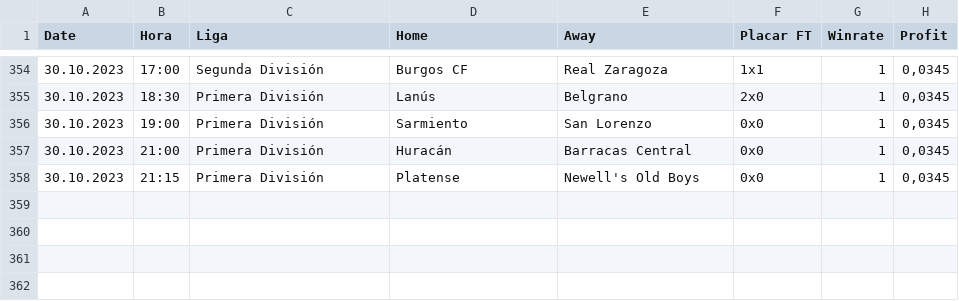
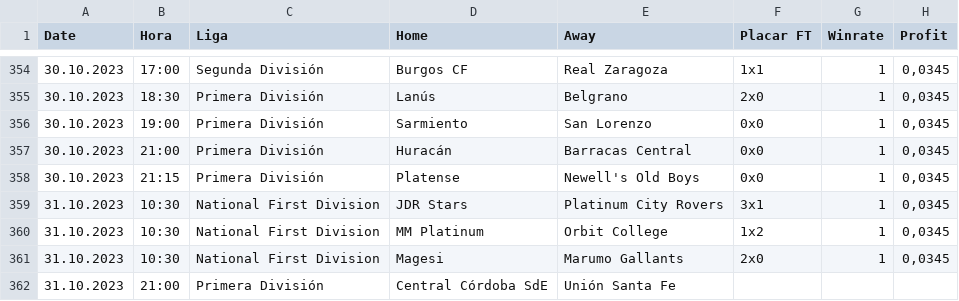
Before and after one commit to scooby75/bdfootball, a CSV file: tips_lay_goleada_visitante_geral.csv, drawn as a sheet; only a part is shown, gaps mark what is left out; the diff names each change by its address in the sheet, - before the commit and + after, or states it on an @@ line.

```diff
--- a/tips_lay_goleada_visitante_geral.csv
+++ b/tips_lay_goleada_visitante_geral.csv
+row 359: 31.10.2023 | 10:30 | National First Division | JDR Stars | Platinum City Rovers | 3x1 | 1 | 0,0345
+row 360: 31.10.2023 | 10:30 | National First Division | MM Platinum | Orbit College | 1x2 | 1 | 0,0345
+row 361: 31.10.2023 | 10:30 | National First Division | Magesi | Marumo Gallants | 2x0 | 1 | 0,0345
+row 362: 31.10.2023 | 21:00 | Primera División | Central Córdoba SdE | Unión Santa Fe
```
Also changed, not shown: Predict.csv, tips_back_casa_ht_geral.csv, 7 other files.
